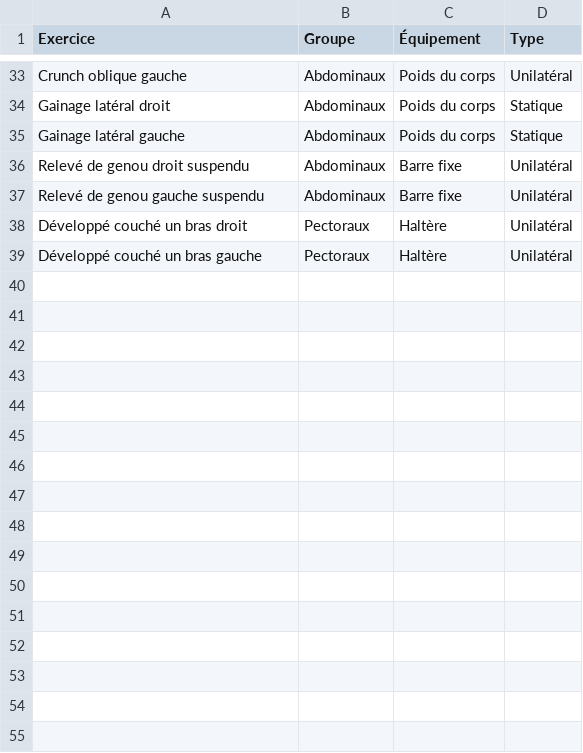
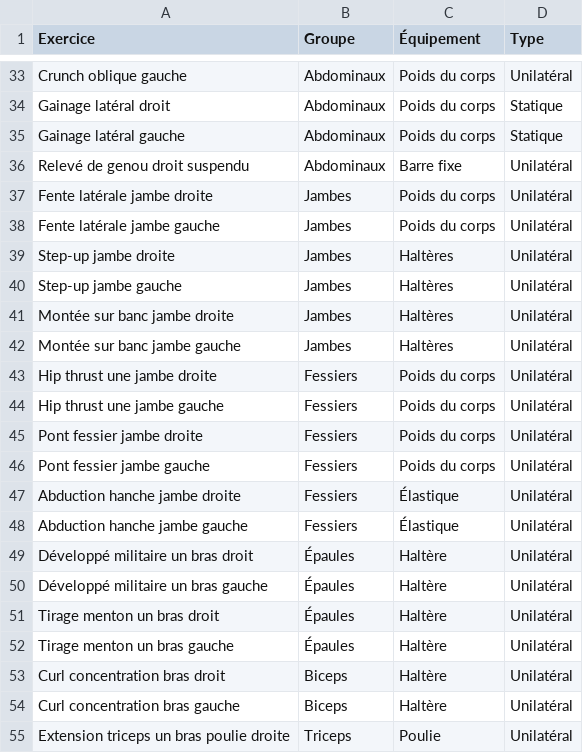
Before and after one commit to lsryzox07/Workout, a CSV file: base_exercices_musculation.csv, drawn as a sheet; only a part is shown, gaps mark what is left out; the shorter side is filled out with more unchanged rows; the diff covers the shown part only; the diff names each change by its address in the sheet, - before the commit and + after, or states it on an @@ line.

Commit message:
Add unilateral exercises to base_exercices_musculation.csv

```diff
--- a/base_exercices_musculation.csv
+++ b/base_exercices_musculation.csv
+row 37: Fente latérale jambe droite | Jambes | Poids du corps | Unilatéral
+row 38: Fente latérale jambe gauche | Jambes | Poids du corps | Unilatéral
+row 39: Step-up jambe droite | Jambes | Haltères | Unilatéral
+row 40: Step-up jambe gauche | Jambes | Haltères | Unilatéral
+row 41: Montée sur banc jambe droite | Jambes | Haltères | Unilatéral
+row 42: Montée sur banc jambe gauche | Jambes | Haltères | Unilatéral
+row 43: Hip thrust une jambe droite | Fessiers | Poids du corps | Unilatéral
+row 44: Hip thrust une jambe gauche | Fessiers | Poids du corps | Unilatéral
+row 45: Pont fessier jambe droite | Fessiers | Poids du corps | Unilatéral
+row 46: Pont fessier jambe gauche | Fessiers | Poids du corps | Unilatéral
+row 47: Abduction hanche jambe droite | Fessiers | Élastique | Unilatéral
+row 48: Abduction hanche jambe gauche | Fessiers | Élastique | Unilatéral
+row 49: Développé militaire un bras droit | Épaules | Haltère | Unilatéral
+row 50: Développé militaire un bras gauche | Épaules | Haltère | Unilatéral
+row 51: Tirage menton un bras droit | Épaules | Haltère | Unilatéral
+row 52: Tirage menton un bras gauche | Épaules | Haltère | Unilatéral
+row 53: Curl concentration bras droit | Biceps | Haltère | Unilatéral
+row 54: Curl concentration bras gauche | Biceps | Haltère | Unilatéral
+row 55: Extension triceps un bras poulie droite | Triceps | Poulie | Unilatéral
```
Also changed, not shown: 19 added rows elsewhere in this file.
